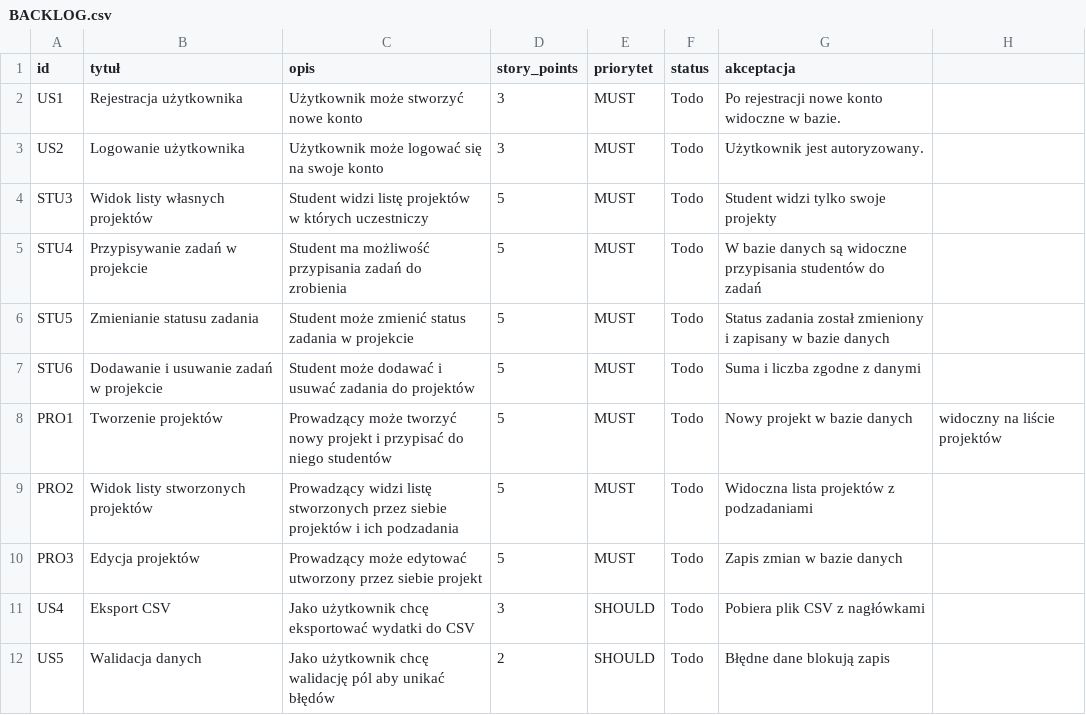
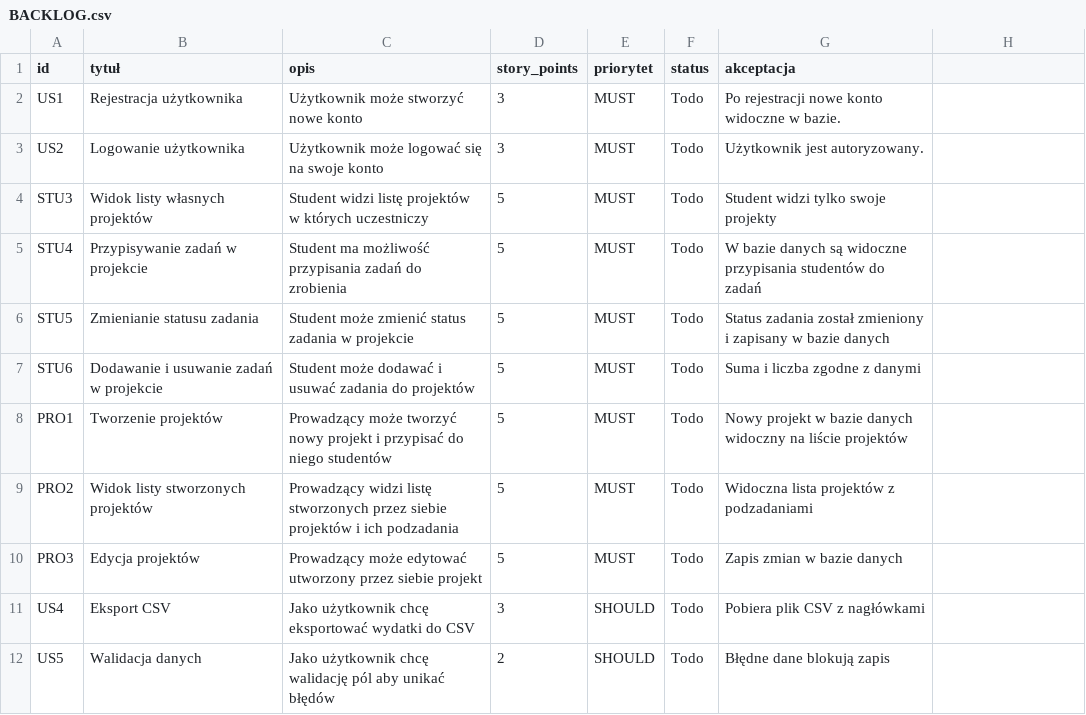
Before and after one commit to krzcie002/ProgramowanieZwinneGrupa1, a CSV file: BACKLOG.csv, drawn as a sheet; only a part is shown.

Commit message:
Update BACKLOG.csv

```diff
--- a/BACKLOG.csv
+++ b/BACKLOG.csv
@@ -7,3 +7,3 @@ STU5,Zmienianie statusu zadania,Student może zmienić status zadania w projekci
 STU6,Dodawanie i usuwanie zadań w projekcie,Student może dodawać i usuwać zadania do projektów,5,MUST,Todo,Suma i liczba zgodne z danymi
-PRO1,Tworzenie projektów,Prowadzący może tworzyć nowy projekt i przypisać do niego studentów,5,MUST,Todo,Nowy projekt w bazie danych, widoczny na liście projektów
+PRO1,Tworzenie projektów,Prowadzący może tworzyć nowy projekt i przypisać do niego studentów,5,MUST,Todo,Nowy projekt w bazie danych widoczny na liście projektów
 PRO2,Widok listy stworzonych projektów,Prowadzący widzi listę stworzonych przez siebie projektów i ich podzadania,5,MUST,Todo,Widoczna lista projektów z podzadaniami
```
